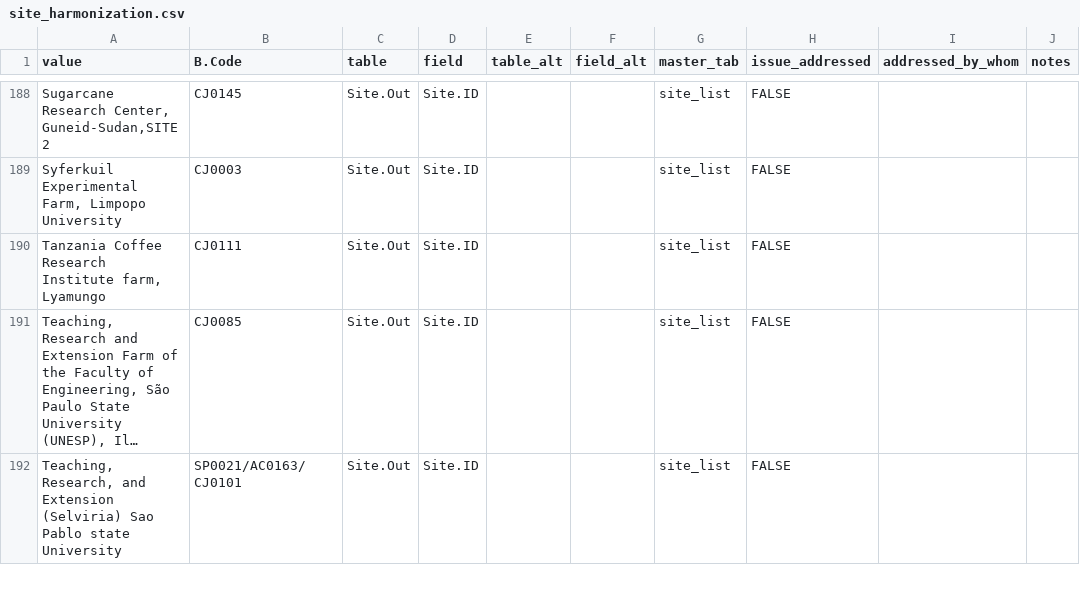
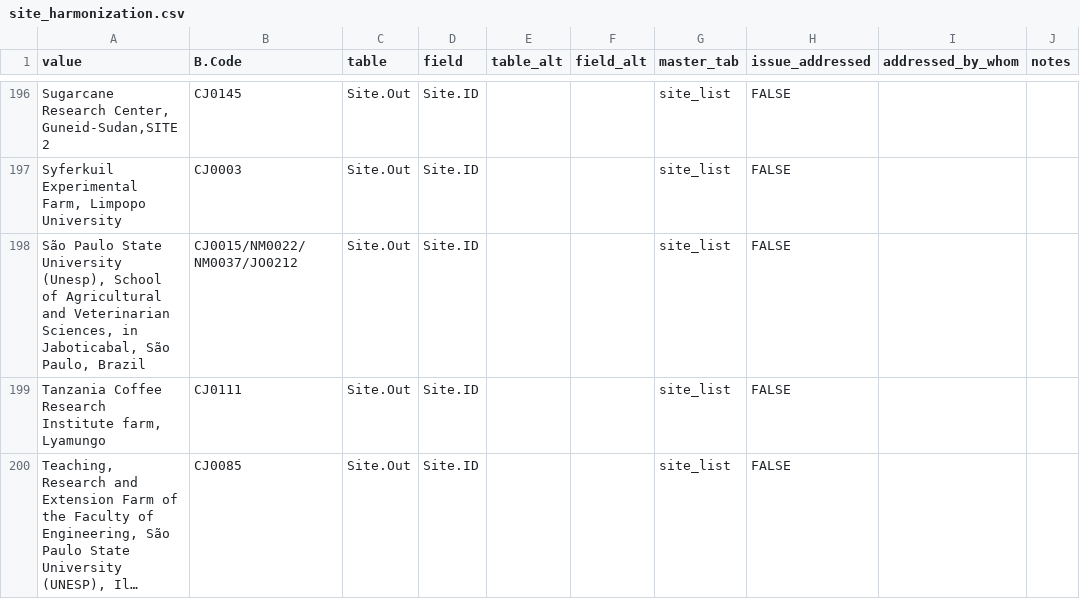
Before and after one commit to CIAT/ERA_dev, a CSV file: data_entry/industrious_elephant_2023/data_issues/harmonization/site_harmonization.csv, drawn as a sheet; only a part is shown, gaps mark what is left out; the shorter side is filled out with more unchanged rows; long unchanged cells end in …; the diff covers the shown part only; the diff names each change by its address in the sheet, - before the commit and + after, or states it on an @@ line.

```diff
--- a/data_entry/industrious_elephant_2023/data_issues/harmonization/site_harmonization.csv
+++ b/data_entry/industrious_elephant_2023/data_issues/harmonization/site_harmonization.csv
+row 198: São Paulo State University (Unesp), School of Agricultural and Veterinarian Sciences, in Jaboticabal, São Paulo, Brazil | CJ0015/NM0022/NM0037/JO0212 | Site.Out | Site.ID |  |  | site_list | FALSE
```
Also changed, not shown: 11 added rows and 2 edited cells elsewhere in this file, data_entry/industrious_elephant_2023/data_issues/rot_other_errors.csv, data_entry/industrious_elephant_2023/data_issues/site_other_errors.csv, 11 other files.
